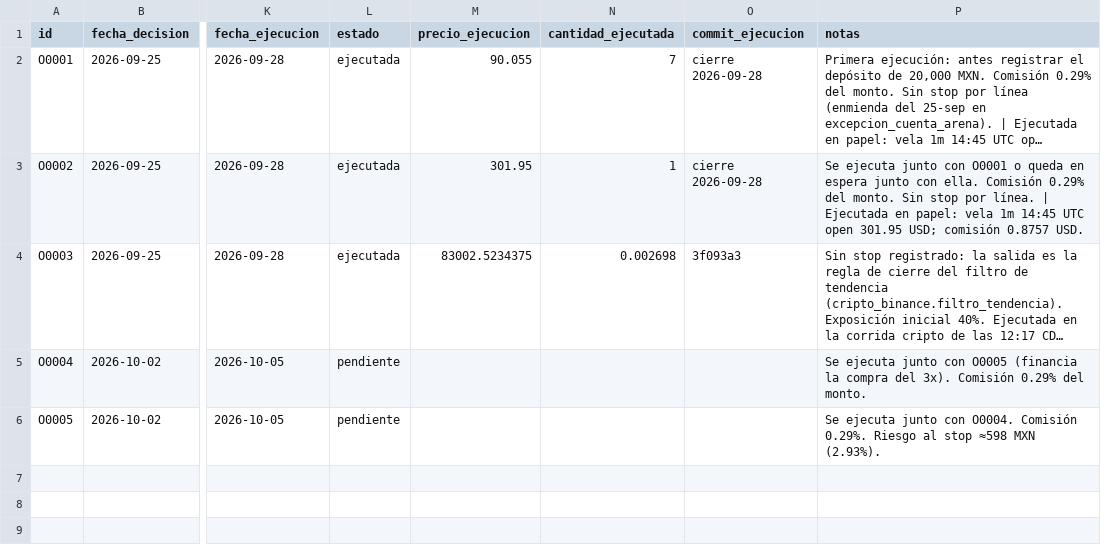
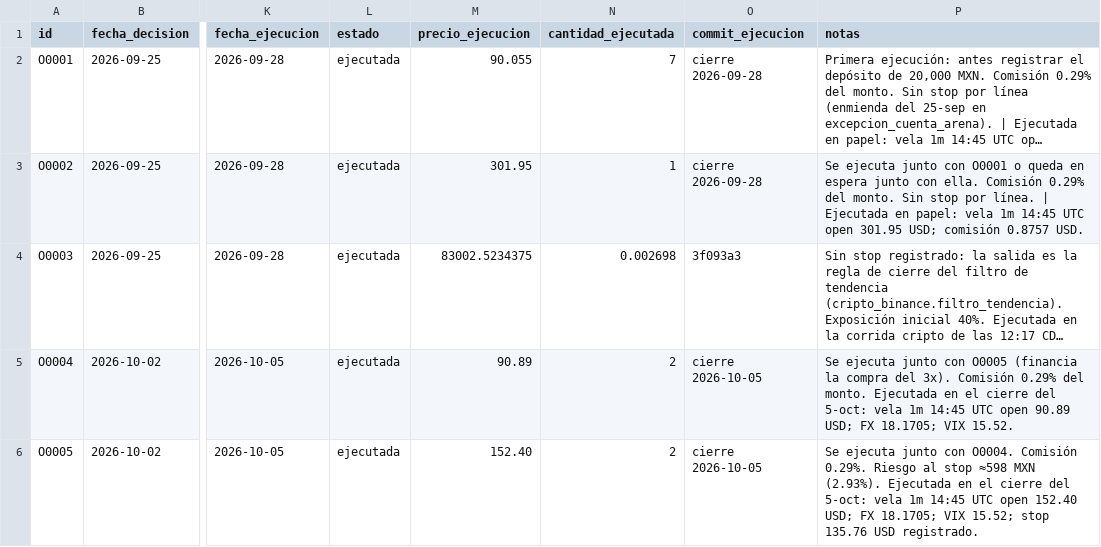
Before and after one commit to izurieta77/New1, a CSV file: bitacora/ordenes-pendientes.csv, drawn as a sheet; only a part is shown, gaps mark what is left out; long unchanged cells end in …; the diff names each change by its address in the sheet, - before the commit and + after, or states it on an @@ line.

```diff
--- a/bitacora/ordenes-pendientes.csv
+++ b/bitacora/ordenes-pendientes.csv
-L5:L6 (estado): pendiente
+L5:L6 (estado): ejecutada
-M5 (precio_ejecucion): (empty)
+M5 (precio_ejecucion): 90.89
-N5:N6 (cantidad_ejecutada): (empty)
+N5:N6 (cantidad_ejecutada): 2
-O5:O6 (commit_ejecucion): (empty)
+O5:O6 (commit_ejecucion): cierre 2026-10-05
-P5 (notas): …del monto.
+P5 (notas): …del monto. Ejecutada en el cierre del 5-oct: vela 1m 14:45 UTC open 90.89 USD; FX 18.1705; VIX 15.52.
-M6 (precio_ejecucion): (empty)
+M6 (precio_ejecucion): 152.40
-P6 (notas): …MXN (2.93%).
+P6 (notas): …MXN (2.93%). Ejecutada en el cierre del 5-oct: vela 1m 14:45 UTC open 152.40 USD; FX 18.1705; VIX 15.52; stop 135.76 USD registrado.
```
Also changed, not shown: bitacora/equity.csv, bitacora/operaciones.csv, 5 other files.
